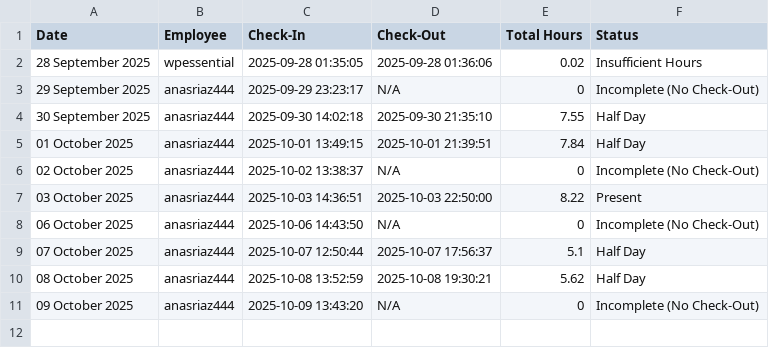
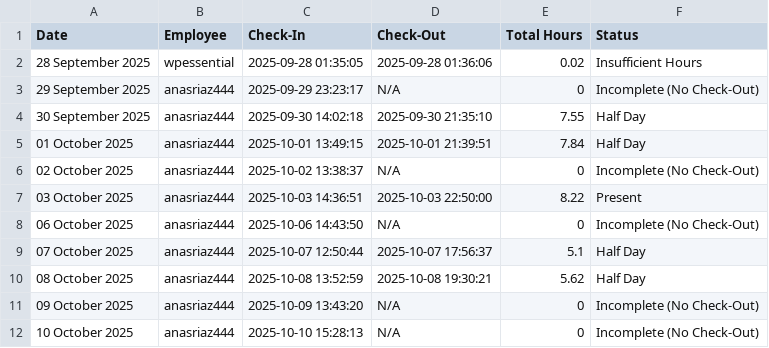
Before and after one commit to wpessential/git-attendance-system-flow, a CSV file: attendance_summary.csv, drawn as a sheet.

```diff
--- a/attendance_summary.csv
+++ b/attendance_summary.csv
@@ -11 +11,2 @@ Date,Employee,Check-In,Check-Out,Total Hours,Status
 09 October 2025,anasriaz444,2025-10-09 13:43:20,N/A,0,Incomplete (No Check-Out)
+10 October 2025,anasriaz444,2025-10-10 15:28:13,N/A,0,Incomplete (No Check-Out)
```
